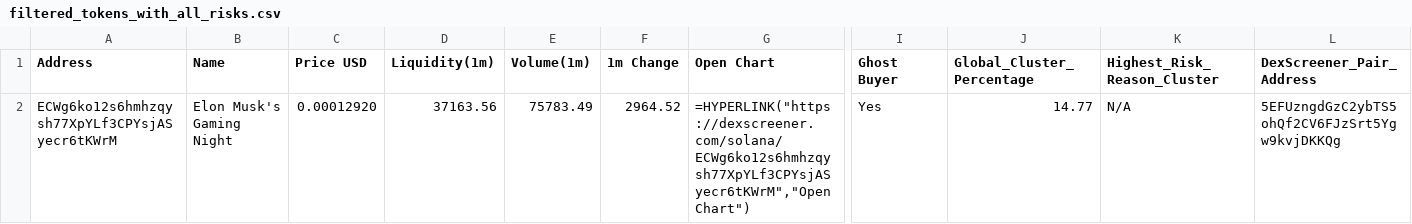
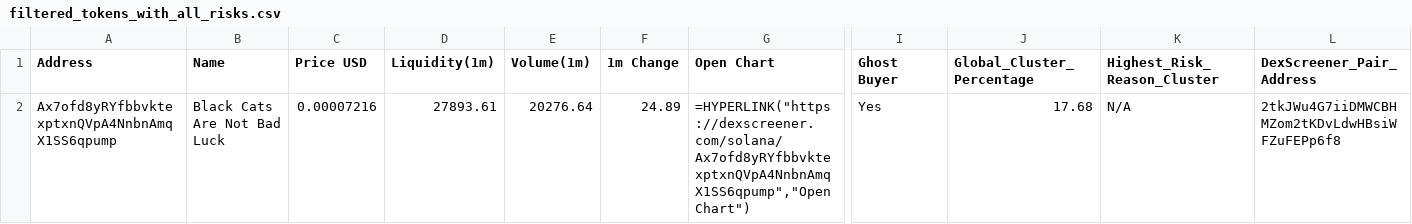
Before and after one commit to Rachid91674/SniperX-V3, a CSV file: filtered_tokens_with_all_risks.csv, drawn as a sheet; only a part is shown, gaps mark what is left out; removed rows and columns are numbered as before the commit, all else as after; rows hold the shown columns only; the diff names each change by its address in the sheet, - before the commit and + after, or states it on an @@ line.

```diff
--- a/filtered_tokens_with_all_risks.csv
+++ b/filtered_tokens_with_all_risks.csv
-row 2: ECWg6ko12s6hmhzqysh77XpYLf3CPYsjASyecr6tKWrM | Elon Musk's Gaming Night | 0.00012920 | 37163.56 | 75783.49 | 2964.52 | =HYPERLINK("https://dexscreener.com/solana/ECWg6ko12s6hmhzqysh77XpYLf3CPYsjASyecr6tKWrM","Open Chart") | Yes | 14.77 | N/A | 5EFUzngdGzC2ybTS5ohQf2CV6FJzSrt5Ygw9kvjDKKQg
+row 2: Ax7ofd8yRYfbbvktexptxnQVpA4NnbnAmqX1SS6qpump | Black Cats Are Not Bad Luck | 0.00007216 | 27893.61 | 20276.64 | 24.89 | =HYPERLINK("https://dexscreener.com/solana/Ax7ofd8yRYfbbvktexptxnQVpA4NnbnAmqX1SS6qpump","Open Chart") | Yes | 17.68 | N/A | 2tkJWu4G7iiDMWCBHMZom2tKDvLdwHBsiWFZuFEPp6f8
```
Also changed, not shown: token_risk_analysis.csv, trades.csv, 4 other files.
